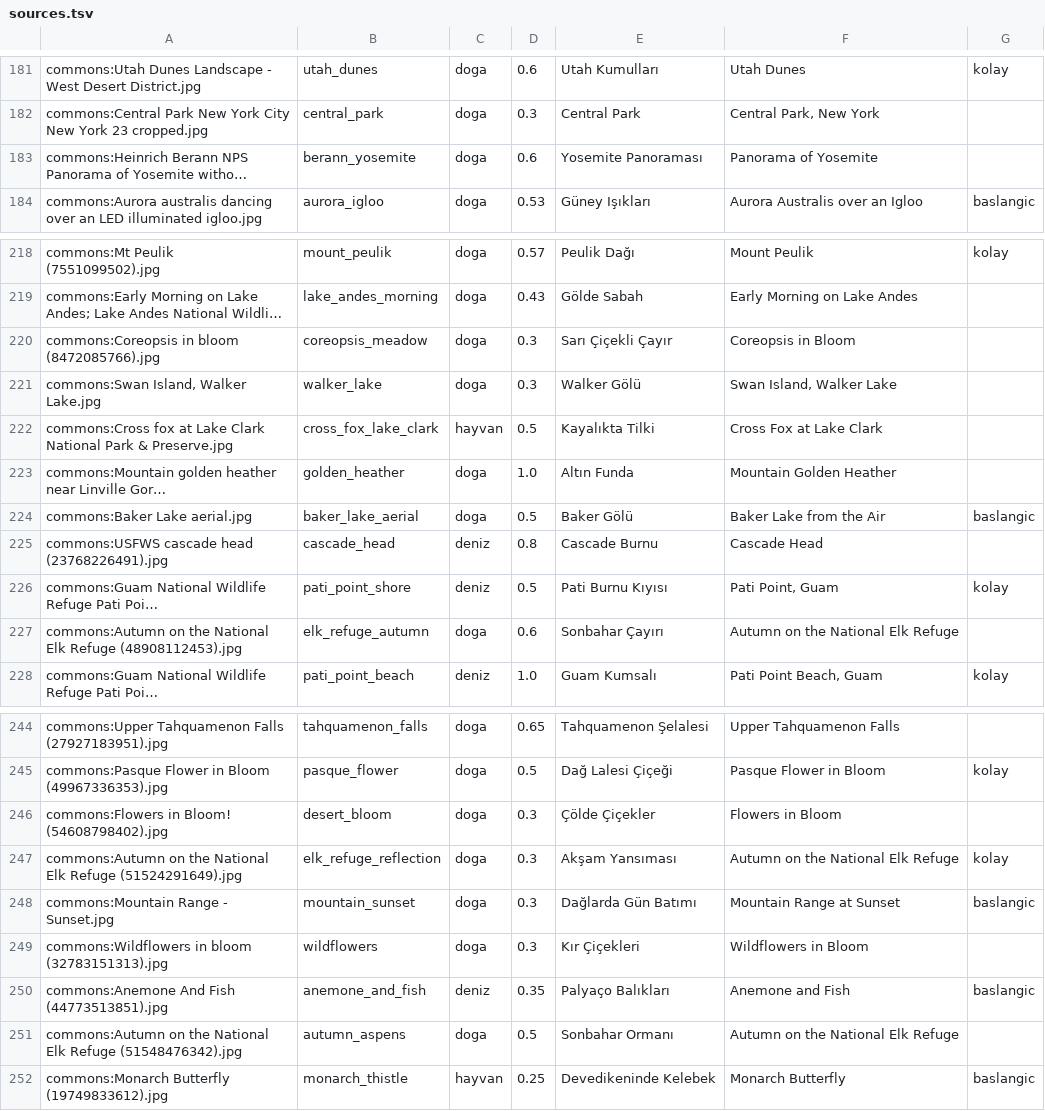
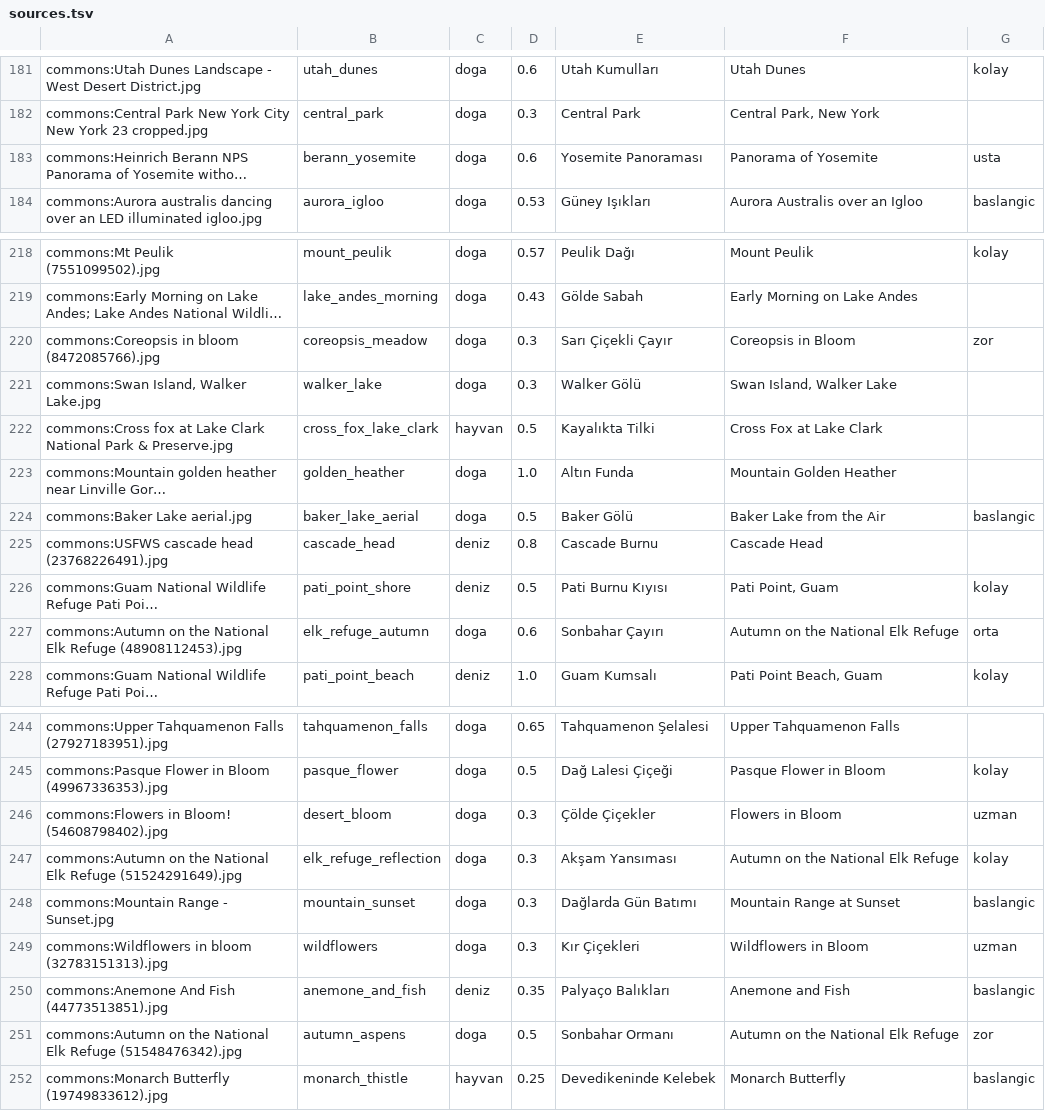
Before and after one commit to BagliApps/stillpiece-art, a TSV file: sources.tsv, drawn as a sheet; only a part is shown, gaps mark what is left out; long unchanged cells end in …; the diff covers the shown part only; the diff names each change by its address in the sheet, - before the commit and + after, or states it on an @@ line.

```diff
--- a/sources.tsv
+++ b/sources.tsv
-G183: (empty)
+G183: usta
-G220: (empty)
+G220: zor
-G227: (empty)
+G227: orta
-G246: (empty)
+G246: uzman
-G249: (empty)
+G249: uzman
-G251: (empty)
+G251: zor
```
Also changed, not shown: 10 edited cells elsewhere in this file.
